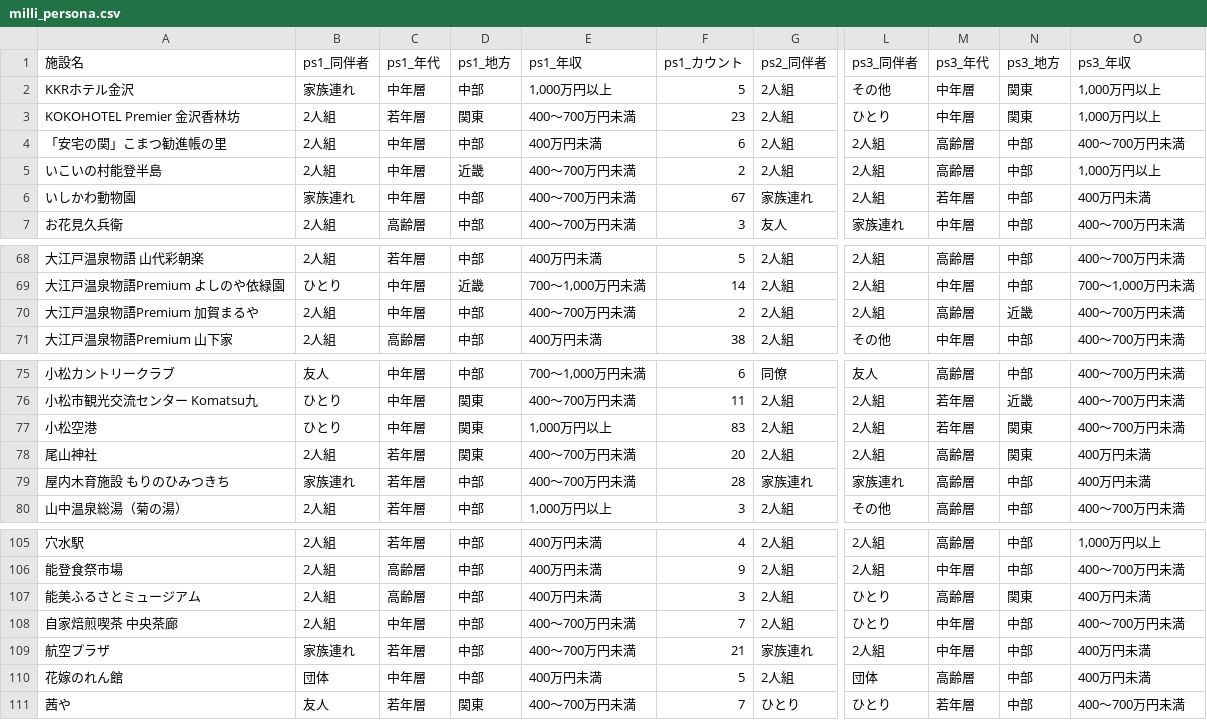
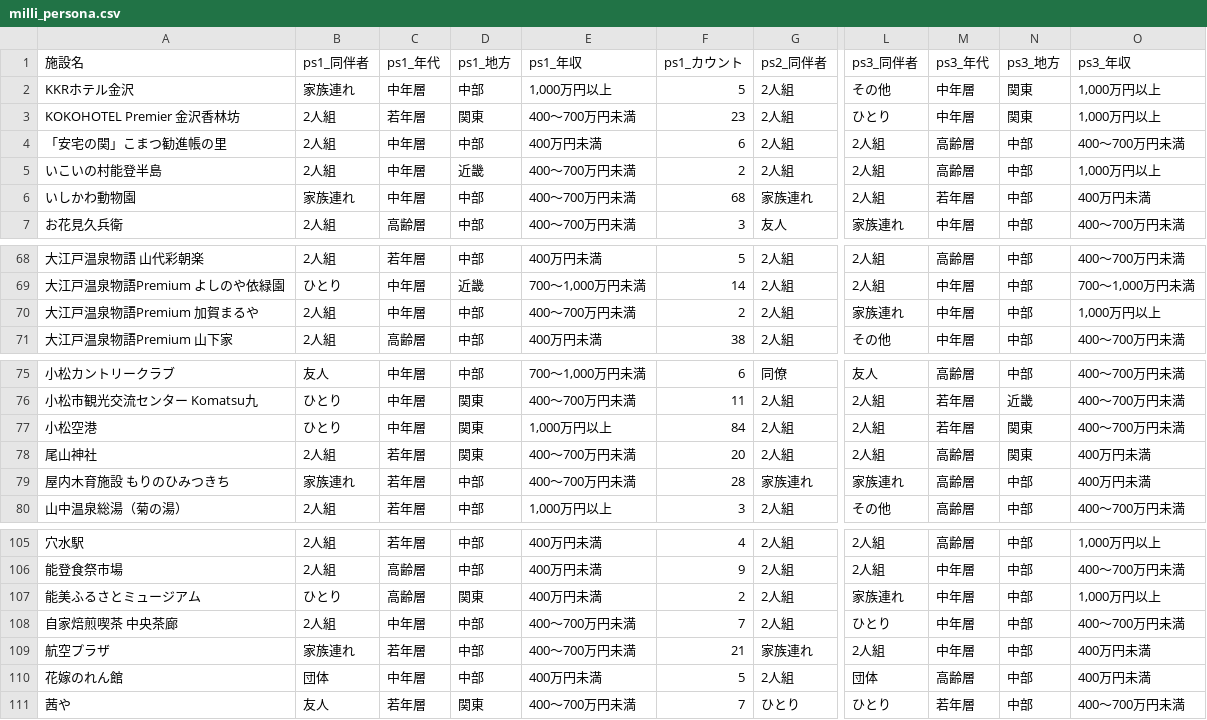
Before and after one commit to codefornoto/TIFO, a CSV file: ishikawa/milli_persona.csv, drawn as a sheet; only a part is shown, gaps mark what is left out; the diff names each change by its address in the sheet, - before the commit and + after, or states it on an @@ line.

```diff
--- a/ishikawa/milli_persona.csv
+++ b/ishikawa/milli_persona.csv
-F6 (ps1_カウント): 67
+F6 (ps1_カウント): 68
-L70 (ps3_同伴者): 2人組
+L70 (ps3_同伴者): 家族連れ
-M70 (ps3_年代): 高齢層
+M70 (ps3_年代): 中年層
-N70 (ps3_地方): 近畿
+N70 (ps3_地方): 中部
-O70 (ps3_年収): 400～700万円未満
+O70 (ps3_年収): 1,000万円以上
-F77 (ps1_カウント): 83
+F77 (ps1_カウント): 84
-B107 (ps1_同伴者): 2人組
+B107 (ps1_同伴者): ひとり
-D107 (ps1_地方): 中部
+D107 (ps1_地方): 関東
-F107 (ps1_カウント): 3
+F107 (ps1_カウント): 2
-L107 (ps3_同伴者): ひとり
+L107 (ps3_同伴者): 家族連れ
-M107 (ps3_年代): 高齢層
+M107 (ps3_年代): 中年層
-N107 (ps3_地方): 関東
+N107 (ps3_地方): 中部
-O107 (ps3_年収): 400万円未満
+O107 (ps3_年収): 1,000万円以上
```
Also changed, not shown: ishikawa/milli_score.csv, 1 other file.
